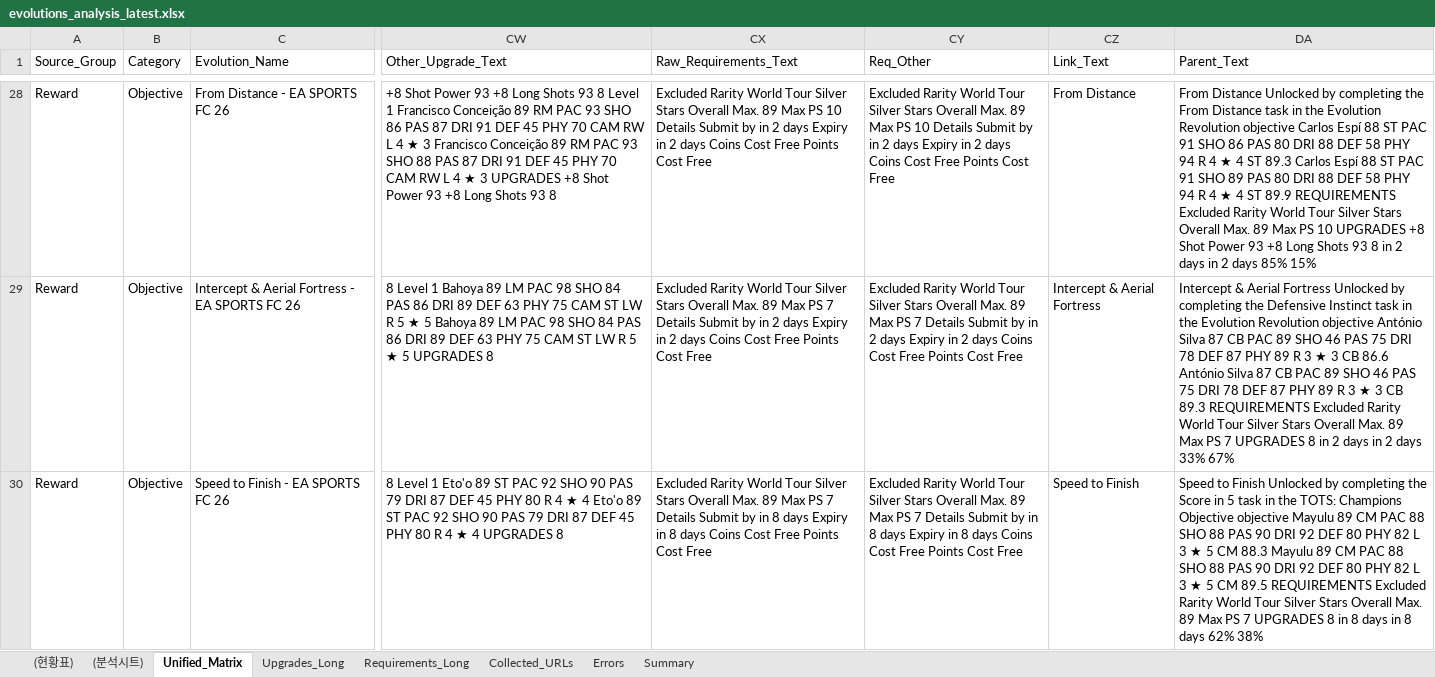
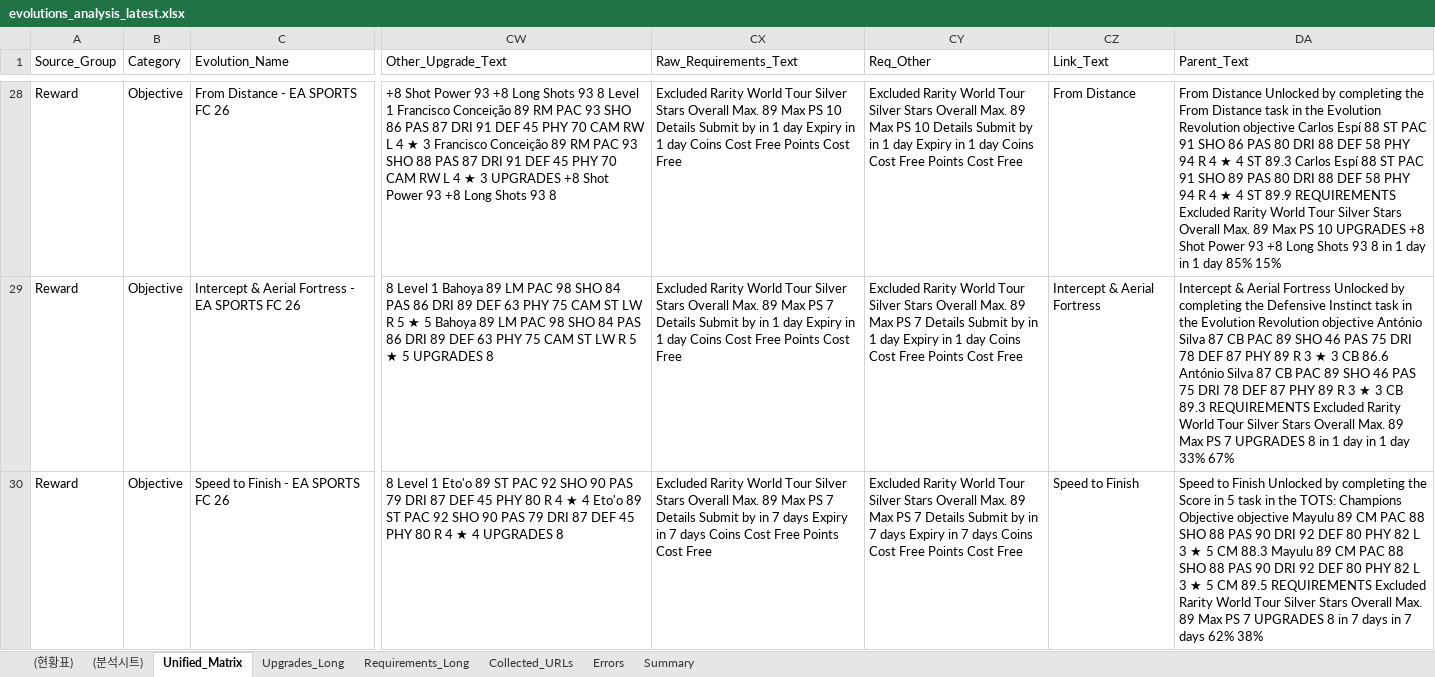
Before and after one commit to lemora87/futgg-objective-crawler, an Excel workbook: latest/evolutions_analysis_latest.xlsx, sheet Unified_Matrix, drawn as a sheet; only a part is shown, gaps mark what is left out; values as stored, in another font and other column widths than the file's, no borders; table styles not drawn; the diff covers the shown part only; the diff names each change by its address in the sheet, - before the commit and + after, or states it on an @@ line.

```diff
--- a/latest/evolutions_analysis_latest.xlsx (sheet Unified_Matrix)
+++ b/latest/evolutions_analysis_latest.xlsx (sheet Unified_Matrix)
-CX28 (Raw_Requirements_Text): …by in 2 days Expiry in 2 days Coins Cost…
+CX28 (Raw_Requirements_Text): …by in 1 day Expiry in 1 day Coins Cost…
-CY28 (Req_Other): …by in 2 days Expiry in 2 days Coins Cost…
+CY28 (Req_Other): …by in 1 day Expiry in 1 day Coins Cost…
-DA28 (Parent_Text): …8 in 2 days in 2 days 85% 15%
+DA28 (Parent_Text): …8 in 1 day in 1 day 85% 15%
-CX29 (Raw_Requirements_Text): …by in 2 days Expiry in 2 days Coins Cost…
+CX29 (Raw_Requirements_Text): …by in 1 day Expiry in 1 day Coins Cost…
-CY29 (Req_Other): …by in 2 days Expiry in 2 days Coins Cost…
+CY29 (Req_Other): …by in 1 day Expiry in 1 day Coins Cost…
-DA29 (Parent_Text): …8 in 2 days in 2 days 33% 67%
+DA29 (Parent_Text): …8 in 1 day in 1 day 33% 67%
-CX30 (Raw_Requirements_Text): …by in 8 days Expiry in 8 days Coins…
+CX30 (Raw_Requirements_Text): …by in 7 days Expiry in 7 days Coins…
-CY30 (Req_Other): …by in 8 days Expiry in 8 days Coins…
+CY30 (Req_Other): …by in 7 days Expiry in 7 days Coins…
-DA30 (Parent_Text): …8 in 8 days in 8 days 62%…
+DA30 (Parent_Text): …8 in 7 days in 7 days 62%…
```
Also changed, not shown: 60 edited cells elsewhere in this sheet, sheet (현황표), hidden cells, latest/evolutions_raw_latest.xlsx.
